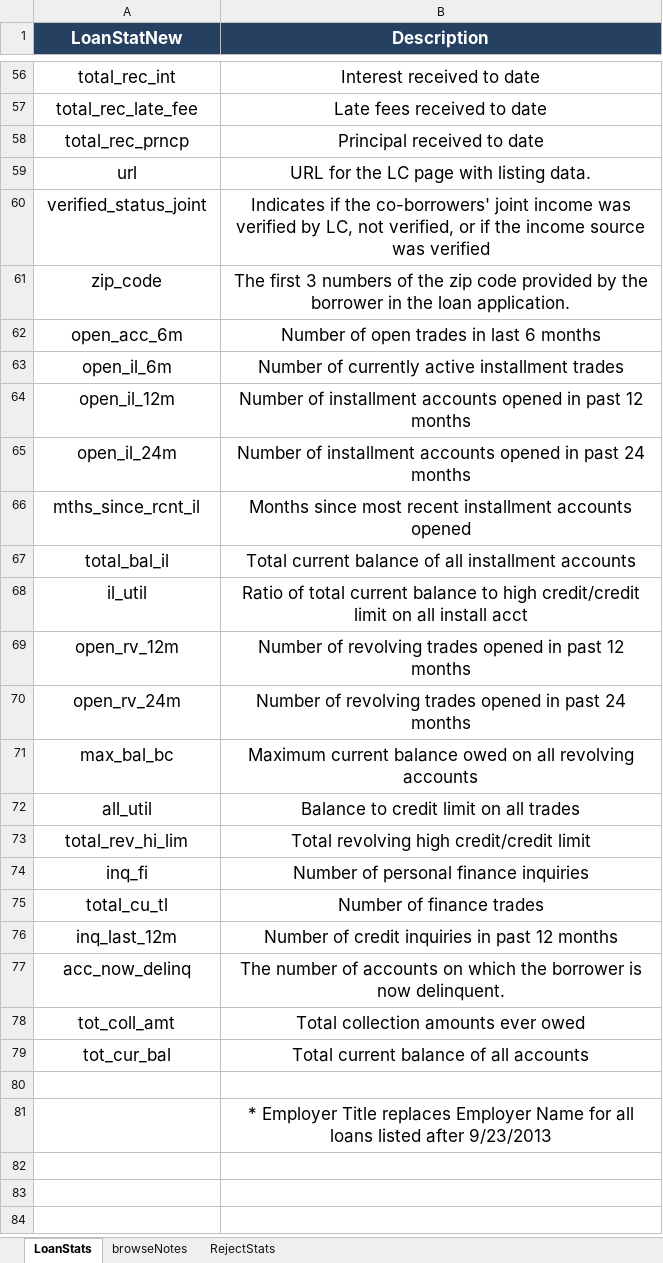
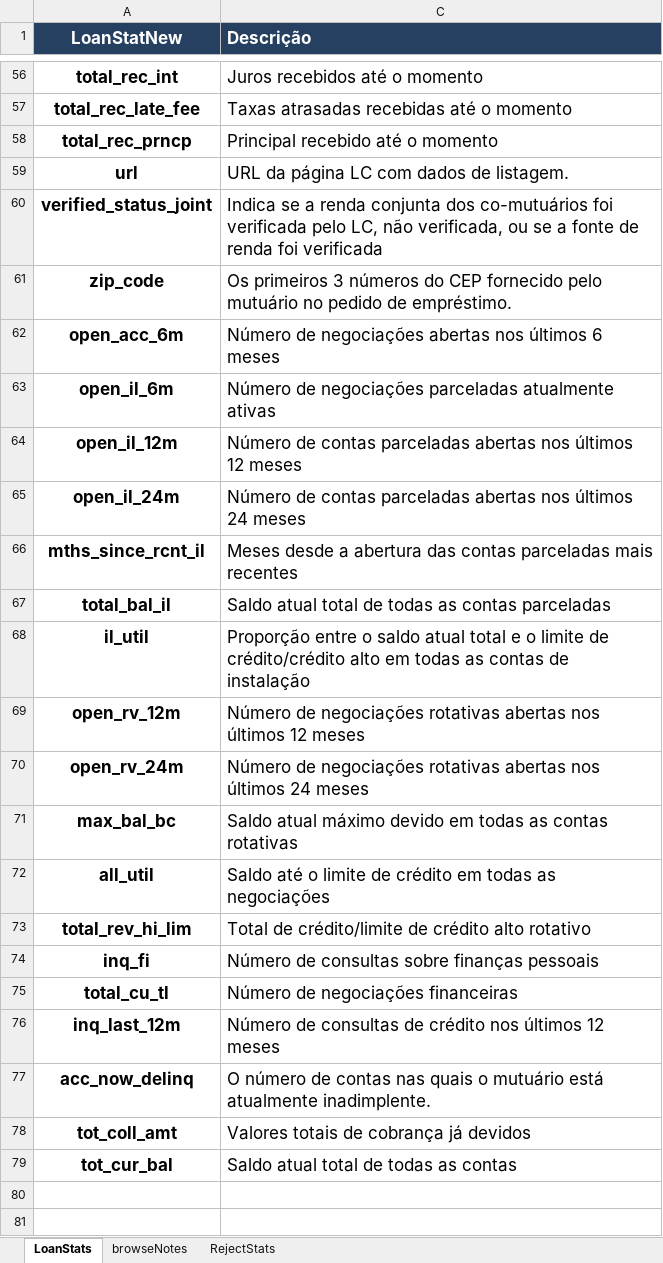
Before and after one commit to leonardovargas10/Modelo_Risco_de_Credito, an Excel workbook: data/LCDataDictionary.xlsx, sheet LoanStats, drawn as a sheet; only a part is shown, gaps mark what is left out; values as stored, in another font and other column widths than the file's, no borders; charts and pictures not drawn; removed rows and columns are numbered as before the commit, all else as after; the diff covers the shown part only; the diff names each change by its address in the sheet, - before the commit and + after, or states it on an @@ line.

Commit message:
Atualização 05/10 - Troca da Base de Dados

```diff
--- a/data/LCDataDictionary.xlsx (sheet LoanStats)
+++ b/data/LCDataDictionary.xlsx (sheet LoanStats)
@@ column B (Description) hidden, rows 56-81: Interest received to date | Late fees received to date | Principal received to date | URL for the LC page with listing data. | Indicates if the co-borrowers' joint income was verified by LC, not verified, or if the income source was verified | The first 3 numbers of the zip code provided by the borrower in the loan application. | Number of open trades in last 6 months | Number of currently active installment trades | Number of installment accounts opened in past 12 months | Number of installment accounts opened in past 24 months | Months since most recent installment accounts opened | Total current balance of all installment accounts | Ratio of total current balance to high credit/credit limit on all install acct | Number of revolving trades opened in past 12 months | Number of revolving trades opened in past 24 months | Maximum current balance owed on all revolving accounts | Balance to credit limit on all trades | Total revolving high credit/credit limit | Number of personal finance inquiries | Number of finance trades | Number of credit inquiries in past 12 months | The number of accounts on which the borrower is now delinquent. | Total collection amounts ever owed | Total current balance of all accounts |  | * Employer Title replaces Employer Name for all loans listed after 9/23/2013 @@
+column C (Descrição), rows 56-79: Juros recebidos até o momento | Taxas atrasadas recebidas até o momento | Principal recebido até o momento | URL da página LC com dados de listagem. | Indica se a renda conjunta dos co-mutuários foi verificada pelo LC, não verificada, ou se a fonte de renda foi verificada | Os primeiros 3 números do CEP fornecido pelo mutuário no pedido de empréstimo. | Número de negociações abertas nos últimos 6 meses | Número de negociações parceladas atualmente ativas | Número de contas parceladas abertas nos últimos 12 meses | Número de contas parceladas abertas nos últimos 24 meses | Meses desde a abertura das contas parceladas mais recentes | Saldo atual total de todas as contas parceladas | Proporção entre o saldo atual total e o limite de crédito/crédito alto em todas as contas de instalação | Número de negociações rotativas abertas nos últimos 12 meses | Número de negociações rotativas abertas nos últimos 24 meses | Saldo atual máximo devido em todas as contas rotativas | Saldo até o limite de crédito em todas as negociações | Total de crédito/limite de crédito alto rotativo | Número de consultas sobre finanças pessoais | Número de negociações financeiras | Número de consultas de crédito nos últimos 12 meses | O número de contas nas quais o mutuário está atualmente inadimplente. | Valores totais de cobrança já devidos | Saldo atual total de todas as contas
-A56:A79 bold: off
+A56:A79 bold: on
```
Also changed, not shown: cell formats elsewhere in this sheet, charts or pictures, 2 other files.
